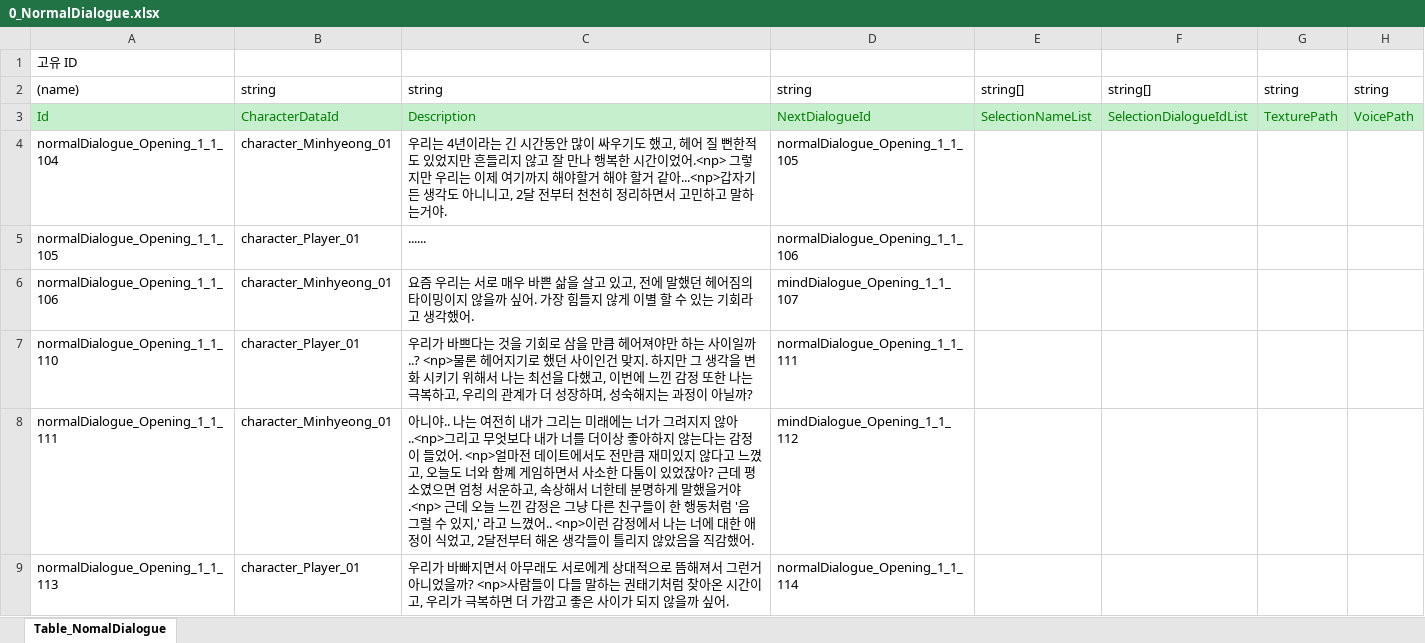
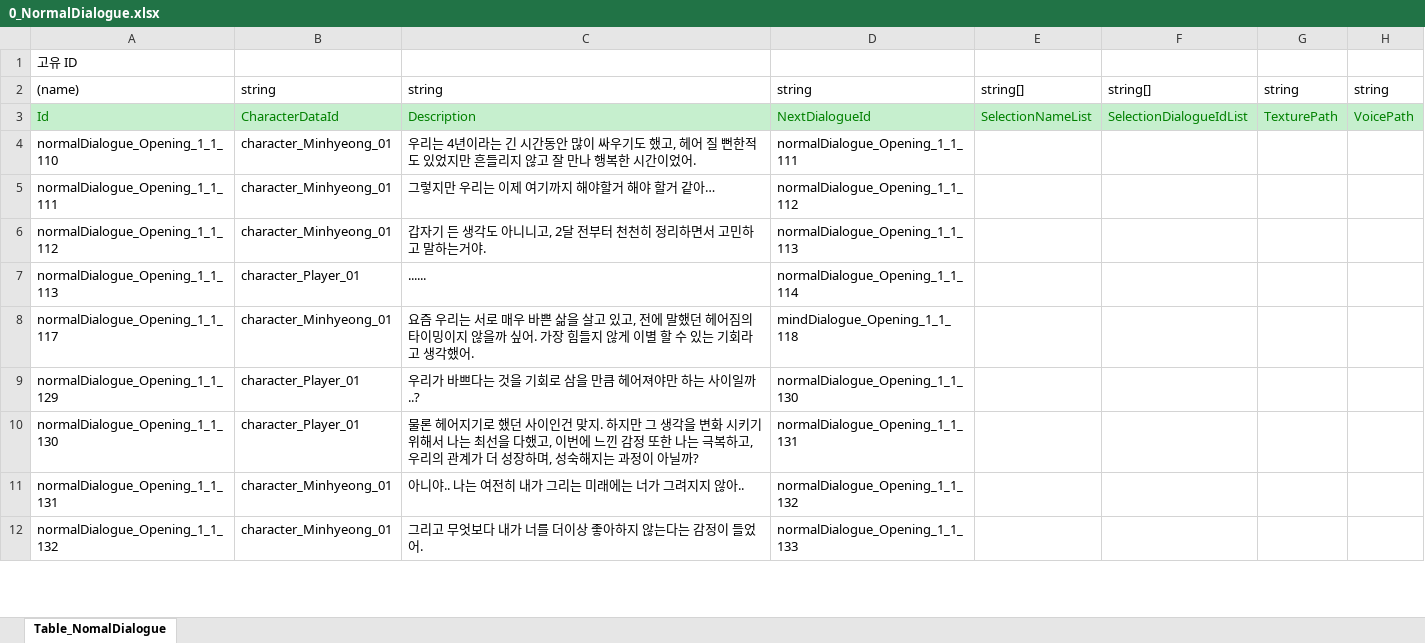
Before and after one commit to SonghaCH/SognhaUnityGame, an Excel workbook: JsonConverter/ExcelFiles/0_NormalDialogue.xlsx, sheet Table_NomalDialogue, drawn as a sheet; only a part is shown; values as stored, in another font and other column widths than the file's, no borders; removed rows and columns are numbered as before the commit, all else as after; the diff covers the shown part only; the diff names each change by its address in the sheet, - before the commit and + after, or states it on an @@ line.

```diff
--- a/JsonConverter/ExcelFiles/0_NormalDialogue.xlsx (sheet Table_NomalDialogue)
+++ b/JsonConverter/ExcelFiles/0_NormalDialogue.xlsx (sheet Table_NomalDialogue)
-row 4: normalDialogue_Opening_1_1_104 | character_Minhyeong_01 | 우리는 4년이라는 긴 시간동안 많이 싸우기도 했고, 헤어 질 뻔한적도 있었지만 흔들리지 않고 잘 만나 행복한 시간이었어.<np> 그렇지만 우리는 이제 여기까지 해야할거 해야 할거 같아...<np>갑자기 든 생각도 아니니고, 2달 전부터 천천히 정리하면서 고민하고 말하는거야. | normalDialogue_Opening_1_1_105
-row 5: normalDialogue_Opening_1_1_105 | character_Player_01 | ...... | normalDialogue_Opening_1_1_106
-row 6: normalDialogue_Opening_1_1_106 | character_Minhyeong_01 | 요즘 우리는 서로 매우 바쁜 삶을 살고 있고, 전에 말했던 헤어짐의 타이밍이지 않을까 싶어. 가장 힘들지 않게 이별 할 수 있는 기회라고 생각했어. | mindDialogue_Opening_1_1_107
-B4: character_Player_01
+B4: character_Minhyeong_01
-C4: 우리가 바쁘다는 것을 기회로 삼을 만큼 헤어져야만 하는 사이일까..? <np>물론 헤어지기로 했던 사이인건 맞지. 하지만 그 생각을 변화 시키기 위해서 나는 최선을 다했고, 이번에 느낀 감정 또한 나는 극복하고, 우리의 관계가 더 성장하며, 성숙해지는 과정이 아닐까?
+C4: 우리는 4년이라는 긴 시간동안 많이 싸우기도 했고, 헤어 질 뻔한적도 있었지만 흔들리지 않고 잘 만나 행복한 시간이었어.
-C5: 아니야.. 나는 여전히 내가 그리는 미래에는 너가 그려지지 않아..<np>그리고 무엇보다 내가 너를 더이상 좋아하지 않는다는 감정이 들었어. <np>얼마전 데이트에서도 전만큼 재미있지 않다고 느꼈고, 오늘도 너와 함꼐 게임하면서 사소한 다툼이 있었잖아? 근데 평소였으면 엄청 서운하고, 속상해서 너한테 분명하게 말했을거야.<np> 근데 오늘 느낀 감정은 그냥 다른 친구들이 한 행동처럼 '음 그럴 수 있지,' 라고 느꼈어.. <np>이런 감정에서 나는 너에 대한 애정이 식었고, 2달전부터 해온 생각들이 틀리지 않았음을 직감했어.
+C5: 그렇지만 우리는 이제 여기까지 해야할거 해야 할거 같아…
-D5: mindDialogue_Opening_1_1_112
+D5: normalDialogue_Opening_1_1_112
+row 6: normalDialogue_Opening_1_1_112 | character_Minhyeong_01 | 갑자기 든 생각도 아니니고, 2달 전부터 천천히 정리하면서 고민하고 말하는거야. | normalDialogue_Opening_1_1_113
-C7: 우리가 바빠지면서 아무래도 서로에게 상대적으로 뜸해져서 그런거 아니었을까? <np>사람들이 다들 말하는 권태기처럼 찾아온 시간이고, 우리가 극복하면 더 가깝고 좋은 사이가 되지 않을까 싶어.
+C7: ......
+row 8: normalDialogue_Opening_1_1_117 | character_Minhyeong_01 | 요즘 우리는 서로 매우 바쁜 삶을 살고 있고, 전에 말했던 헤어짐의 타이밍이지 않을까 싶어. 가장 힘들지 않게 이별 할 수 있는 기회라고 생각했어. | mindDialogue_Opening_1_1_118
+row 9: normalDialogue_Opening_1_1_129 | character_Player_01 | 우리가 바쁘다는 것을 기회로 삼을 만큼 헤어져야만 하는 사이일까..? | normalDialogue_Opening_1_1_130
+row 10: normalDialogue_Opening_1_1_130 | character_Player_01 | 물론 헤어지기로 했던 사이인건 맞지. 하지만 그 생각을 변화 시키기 위해서 나는 최선을 다했고, 이번에 느낀 감정 또한 나는 극복하고, 우리의 관계가 더 성장하며, 성숙해지는 과정이 아닐까? | normalDialogue_Opening_1_1_131
+row 11: normalDialogue_Opening_1_1_131 | character_Minhyeong_01 | 아니야.. 나는 여전히 내가 그리는 미래에는 너가 그려지지 않아.. | normalDialogue_Opening_1_1_132
+row 12: normalDialogue_Opening_1_1_132 | character_Minhyeong_01 | 그리고 무엇보다 내가 너를 더이상 좋아하지 않는다는 감정이 들었어. | normalDialogue_Opening_1_1_133
```
Also changed, not shown: 12 added rows and 15 edited cells elsewhere in this sheet, JsonConverter/ExcelFiles/0_DateDialogue.xlsx, JsonConverter/ExcelFiles/0_MSGDialogue.xlsx, 12 other files.
